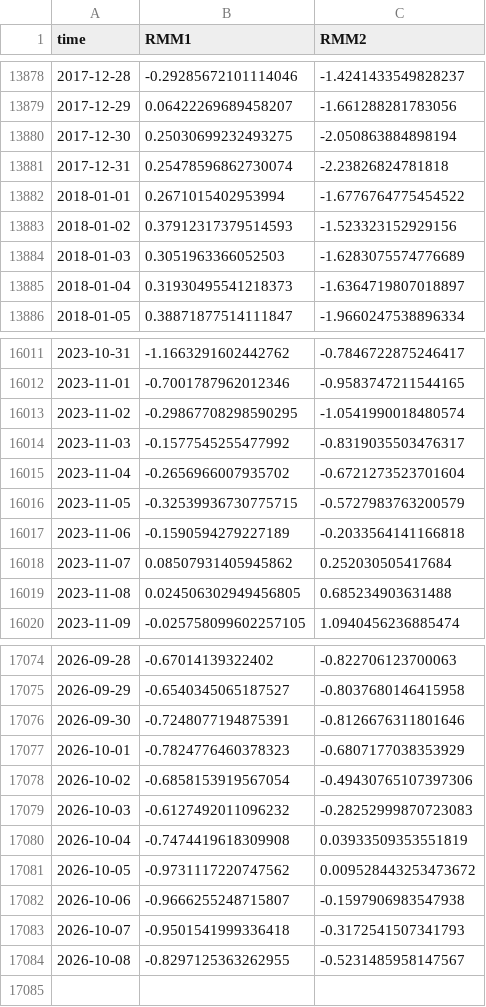
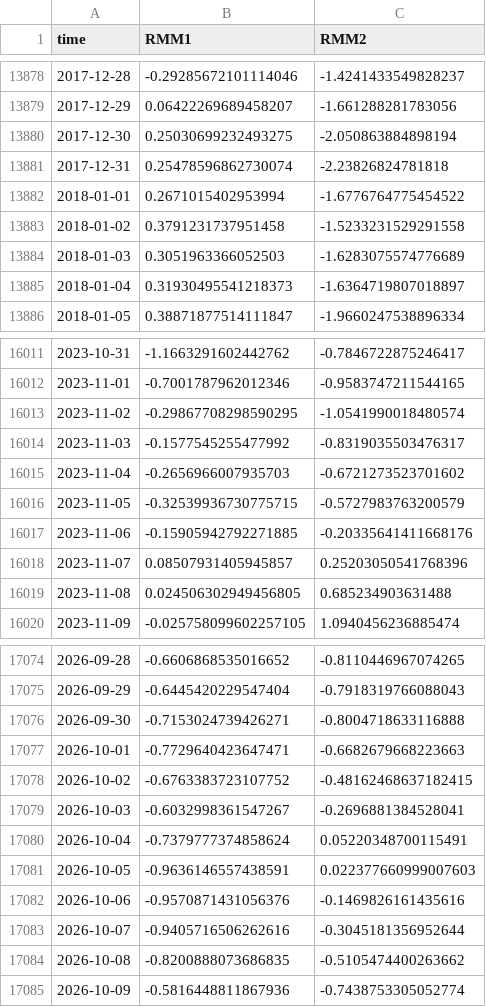
Before and after one commit to geovanecarlos/APP-INDEX, a CSV file: dataset/RMM1_RMM2.csv, drawn as a sheet; only a part is shown, gaps mark what is left out; the diff covers the shown part only.

```diff
--- a/dataset/RMM1_RMM2.csv
+++ b/dataset/RMM1_RMM2.csv
@@ -13882,3 +13882,3 @@ time,RMM1,RMM2
 2018-01-01,0.2671015402953994,-1.6776764775454522
-2018-01-02,0.37912317379514593,-1.523323152929156
+2018-01-02,0.3791231737951458,-1.5233231529291558
 2018-01-03,0.3051963366052503,-1.6283075574776689
@@ -16014,6 +16014,6 @@ time,RMM1,RMM2
 2023-11-03,-0.1577545255477992,-0.8319035503476317
-2023-11-04,-0.2656966007935702,-0.6721273523701604
+2023-11-04,-0.2656966007935703,-0.6721273523701602
 2023-11-05,-0.32539936730775715,-0.5727983763200579
-2023-11-06,-0.1590594279227189,-0.2033564141166818
-2023-11-07,0.08507931405945862,0.252030505417684
+2023-11-06,-0.15905942792271885,-0.20335641411668176
+2023-11-07,0.08507931405945857,0.25203050541768396
 2023-11-08,0.024506302949456805,0.685234903631488
@@ -17074,11 +17074,12 @@ time,RMM1,RMM2
-2026-09-28,-0.67014139322402,-0.822706123700063
-2026-09-29,-0.6540345065187527,-0.8037680146415958
-2026-09-30,-0.7248077194875391,-0.8126676311801646
-2026-10-01,-0.7824776460378323,-0.6807177038353929
-2026-10-02,-0.6858153919567054,-0.49430765107397306
-2026-10-03,-0.6127492011096232,-0.28252999870723083
-2026-10-04,-0.7474419618309908,0.03933509353551819
-2026-10-05,-0.9731117220747562,0.009528443253473672
-2026-10-06,-0.9666255248715807,-0.1597906983547938
-2026-10-07,-0.9501541999336418,-0.3172541507341793
-2026-10-08,-0.8297125363262955,-0.5231485958147567
+2026-09-28,-0.6606868535016652,-0.8110446967074265
+2026-09-29,-0.6445420229547404,-0.7918319766088043
+2026-09-30,-0.7153024739426271,-0.8004718633116888
+2026-10-01,-0.7729640423647471,-0.6682679668223663
+2026-10-02,-0.6763383723107752,-0.48162468637182415
+2026-10-03,-0.6032998361547267,-0.2696881384528041
+2026-10-04,-0.7379777374858624,0.05220348700115491
+2026-10-05,-0.9636146557438591,0.022377660999007603
+2026-10-06,-0.9570871431056376,-0.1469826161435616
+2026-10-07,-0.9405716506262616,-0.3045181356952644
+2026-10-08,-0.8200888073686835,-0.5105474400263662
+2026-10-09,-0.5816448811867936,-0.7438753305052774
```
Also changed, not shown: 105 edited cells elsewhere in this file, 2 other files.
